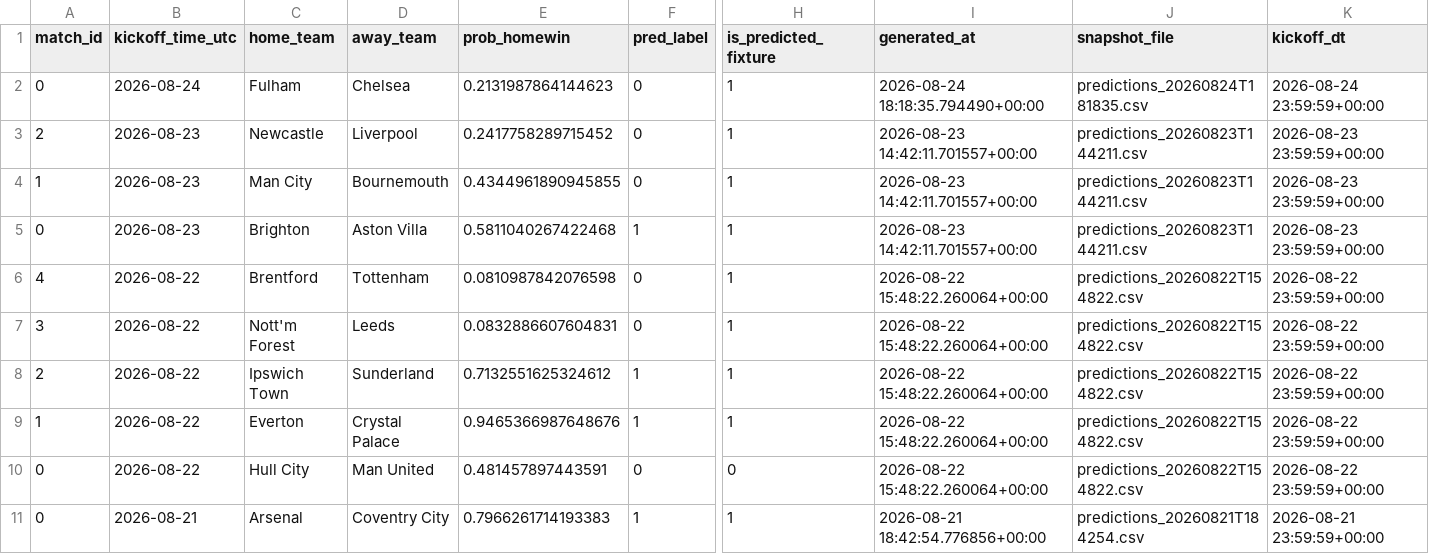
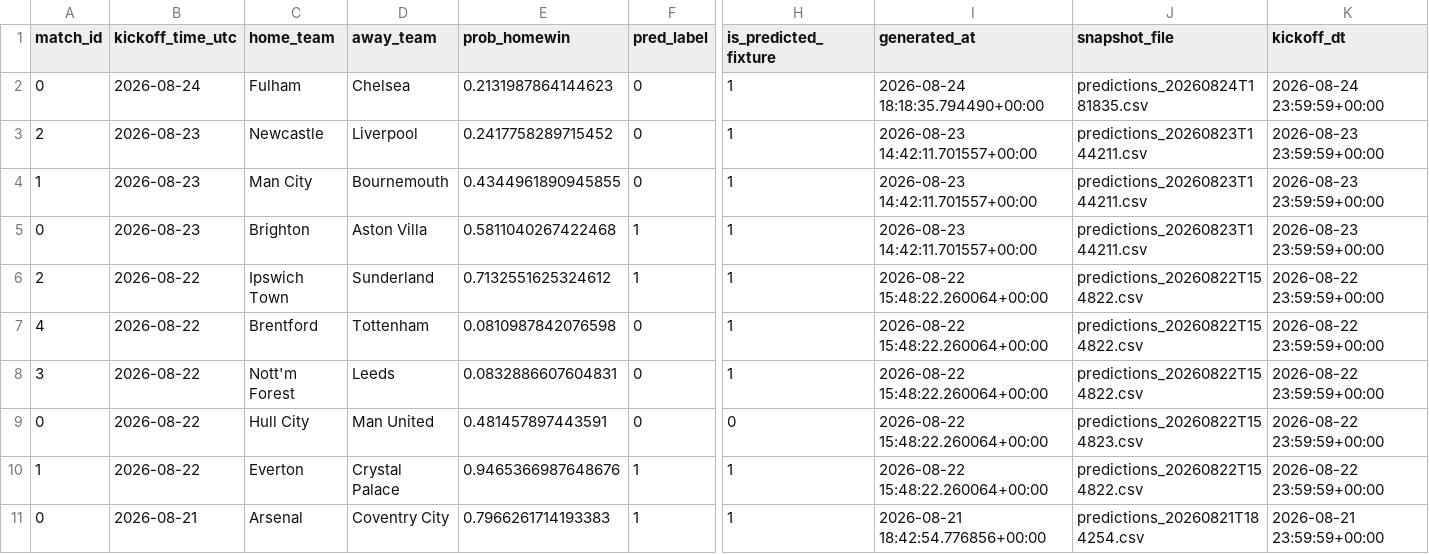
Before and after one commit to Shab00/Over-Under2.5Goals, a CSV file: data/processed/results_merged.csv, drawn as a sheet; only a part is shown, gaps mark what is left out; removed rows and columns are numbered as before the commit, all else as after; rows hold the shown columns only; the diff names each change by its address in the sheet, - before the commit and + after, or states it on an @@ line.

```diff
--- a/data/processed/results_merged.csv
+++ b/data/processed/results_merged.csv
@@ row 8 moved to row 6: 2 @@
+row 9: 0 | 2026-08-22 | Hull City | Man United | 0.481457897443591 | 0 | 0 | 2026-08-22 15:48:22.260064+00:00 | predictions_20260822T154823.csv | 2026-08-22 23:59:59+00:00
-row 10: 0 | 2026-08-22 | Hull City | Man United | 0.481457897443591 | 0 | 0 | 2026-08-22 15:48:22.260064+00:00 | predictions_20260822T154822.csv | 2026-08-22 23:59:59+00:00
```
Also changed, not shown: 2 other files.
